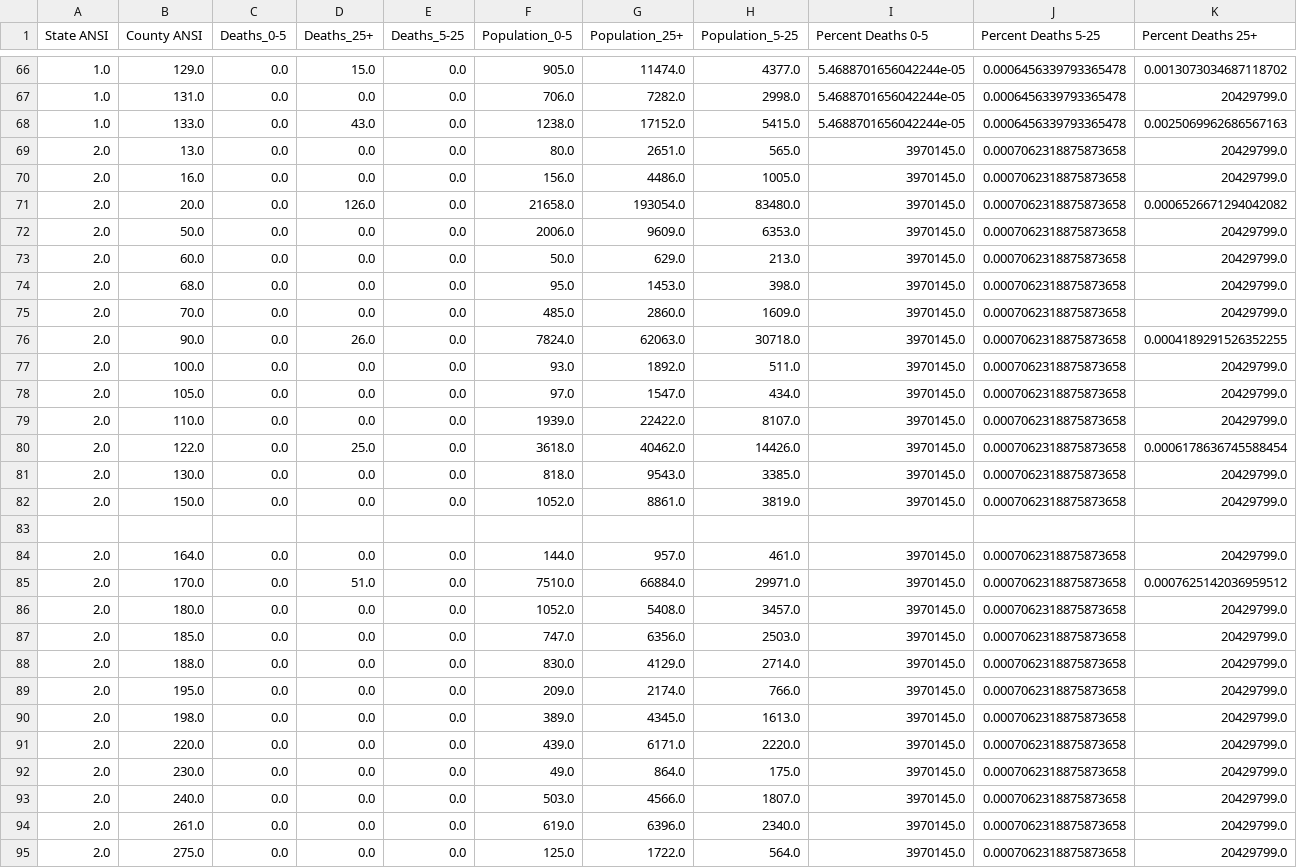
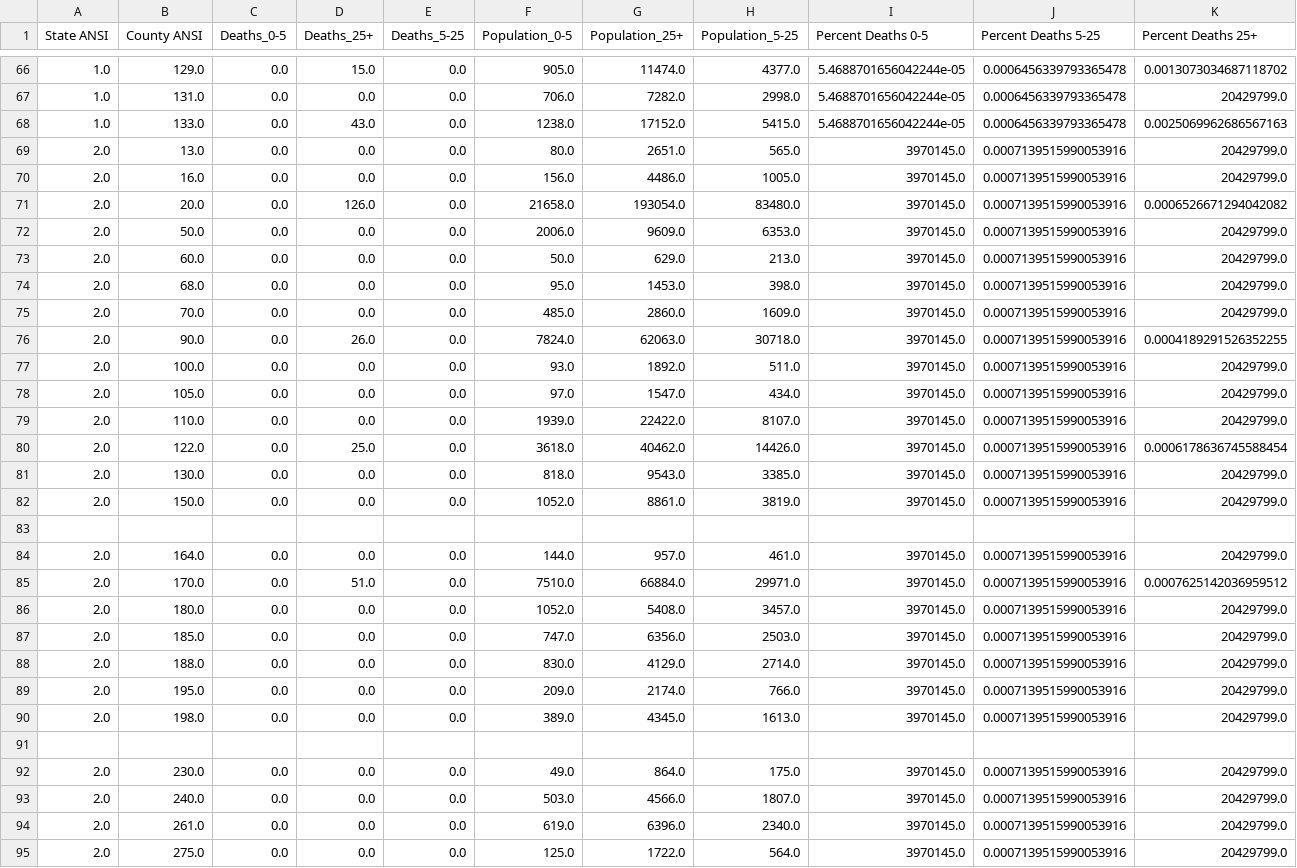
Before and after one commit to mit-jp/climate-risk-data-cleaning, a CSV file: Parsed data/Respiratory Mortality with estimates.csv, drawn as a sheet; only a part is shown, gaps mark what is left out; the diff covers the shown part only.

```diff
--- a/Parsed data/Respiratory Mortality with estimates.csv
+++ b/Parsed data/Respiratory Mortality with estimates.csv
@@ -68,28 +68,28 @@ State ANSI,County ANSI,Deaths_0-5,Deaths_25+,Deaths_5-25,Population_0-5,Populati
 1.0,133.0,0.0,43.0,0.0,1238.0,17152.0,5415.0,5.4688701656042244e-05,0.0006456339793365478,0.0025069962686567163
-2.0,13.0,0.0,0.0,0.0,80.0,2651.0,565.0,3970145.0,0.0007062318875873658,20429799.0
-2.0,16.0,0.0,0.0,0.0,156.0,4486.0,1005.0,3970145.0,0.0007062318875873658,20429799.0
-2.0,20.0,0.0,126.0,0.0,21658.0,193054.0,83480.0,3970145.0,0.0007062318875873658,0.0006526671294042082
-2.0,50.0,0.0,0.0,0.0,2006.0,9609.0,6353.0,3970145.0,0.0007062318875873658,20429799.0
-2.0,60.0,0.0,0.0,0.0,50.0,629.0,213.0,3970145.0,0.0007062318875873658,20429799.0
-2.0,68.0,0.0,0.0,0.0,95.0,1453.0,398.0,3970145.0,0.0007062318875873658,20429799.0
-2.0,70.0,0.0,0.0,0.0,485.0,2860.0,1609.0,3970145.0,0.0007062318875873658,20429799.0
-2.0,90.0,0.0,26.0,0.0,7824.0,62063.0,30718.0,3970145.0,0.0007062318875873658,0.0004189291526352255
-2.0,100.0,0.0,0.0,0.0,93.0,1892.0,511.0,3970145.0,0.0007062318875873658,20429799.0
-2.0,105.0,0.0,0.0,0.0,97.0,1547.0,434.0,3970145.0,0.0007062318875873658,20429799.0
-2.0,110.0,0.0,0.0,0.0,1939.0,22422.0,8107.0,3970145.0,0.0007062318875873658,20429799.0
-2.0,122.0,0.0,25.0,0.0,3618.0,40462.0,14426.0,3970145.0,0.0007062318875873658,0.0006178636745588454
-2.0,130.0,0.0,0.0,0.0,818.0,9543.0,3385.0,3970145.0,0.0007062318875873658,20429799.0
-2.0,150.0,0.0,0.0,0.0,1052.0,8861.0,3819.0,3970145.0,0.0007062318875873658,20429799.0
+2.0,13.0,0.0,0.0,0.0,80.0,2651.0,565.0,3970145.0,0.0007139515990053916,20429799.0
+2.0,16.0,0.0,0.0,0.0,156.0,4486.0,1005.0,3970145.0,0.0007139515990053916,20429799.0
+2.0,20.0,0.0,126.0,0.0,21658.0,193054.0,83480.0,3970145.0,0.0007139515990053916,0.0006526671294042082
+2.0,50.0,0.0,0.0,0.0,2006.0,9609.0,6353.0,3970145.0,0.0007139515990053916,20429799.0
+2.0,60.0,0.0,0.0,0.0,50.0,629.0,213.0,3970145.0,0.0007139515990053916,20429799.0
+2.0,68.0,0.0,0.0,0.0,95.0,1453.0,398.0,3970145.0,0.0007139515990053916,20429799.0
+2.0,70.0,0.0,0.0,0.0,485.0,2860.0,1609.0,3970145.0,0.0007139515990053916,20429799.0
+2.0,90.0,0.0,26.0,0.0,7824.0,62063.0,30718.0,3970145.0,0.0007139515990053916,0.0004189291526352255
+2.0,100.0,0.0,0.0,0.0,93.0,1892.0,511.0,3970145.0,0.0007139515990053916,20429799.0
+2.0,105.0,0.0,0.0,0.0,97.0,1547.0,434.0,3970145.0,0.0007139515990053916,20429799.0
+2.0,110.0,0.0,0.0,0.0,1939.0,22422.0,8107.0,3970145.0,0.0007139515990053916,20429799.0
+2.0,122.0,0.0,25.0,0.0,3618.0,40462.0,14426.0,3970145.0,0.0007139515990053916,0.0006178636745588454
+2.0,130.0,0.0,0.0,0.0,818.0,9543.0,3385.0,3970145.0,0.0007139515990053916,20429799.0
+2.0,150.0,0.0,0.0,0.0,1052.0,8861.0,3819.0,3970145.0,0.0007139515990053916,20429799.0
 ,,,,,,,,,,
-2.0,164.0,0.0,0.0,0.0,144.0,957.0,461.0,3970145.0,0.0007062318875873658,20429799.0
-2.0,170.0,0.0,51.0,0.0,7510.0,66884.0,29971.0,3970145.0,0.0007062318875873658,0.0007625142036959512
-2.0,180.0,0.0,0.0,0.0,1052.0,5408.0,3457.0,3970145.0,0.0007062318875873658,20429799.0
-2.0,185.0,0.0,0.0,0.0,747.0,6356.0,2503.0,3970145.0,0.0007062318875873658,20429799.0
-2.0,188.0,0.0,0.0,0.0,830.0,4129.0,2714.0,3970145.0,0.0007062318875873658,20429799.0
-2.0,195.0,0.0,0.0,0.0,209.0,2174.0,766.0,3970145.0,0.0007062318875873658,20429799.0
-2.0,198.0,0.0,0.0,0.0,389.0,4345.0,1613.0,3970145.0,0.0007062318875873658,20429799.0
-2.0,220.0,0.0,0.0,0.0,439.0,6171.0,2220.0,3970145.0,0.0007062318875873658,20429799.0
-2.0,230.0,0.0,0.0,0.0,49.0,864.0,175.0,3970145.0,0.0007062318875873658,20429799.0
-2.0,240.0,0.0,0.0,0.0,503.0,4566.0,1807.0,3970145.0,0.0007062318875873658,20429799.0
-2.0,261.0,0.0,0.0,0.0,619.0,6396.0,2340.0,3970145.0,0.0007062318875873658,20429799.0
-2.0,275.0,0.0,0.0,0.0,125.0,1722.0,564.0,3970145.0,0.0007062318875873658,20429799.0
+2.0,164.0,0.0,0.0,0.0,144.0,957.0,461.0,3970145.0,0.0007139515990053916,20429799.0
+2.0,170.0,0.0,51.0,0.0,7510.0,66884.0,29971.0,3970145.0,0.0007139515990053916,0.0007625142036959512
+2.0,180.0,0.0,0.0,0.0,1052.0,5408.0,3457.0,3970145.0,0.0007139515990053916,20429799.0
+2.0,185.0,0.0,0.0,0.0,747.0,6356.0,2503.0,3970145.0,0.0007139515990053916,20429799.0
+2.0,188.0,0.0,0.0,0.0,830.0,4129.0,2714.0,3970145.0,0.0007139515990053916,20429799.0
+2.0,195.0,0.0,0.0,0.0,209.0,2174.0,766.0,3970145.0,0.0007139515990053916,20429799.0
+2.0,198.0,0.0,0.0,0.0,389.0,4345.0,1613.0,3970145.0,0.0007139515990053916,20429799.0
+,,,,,,,,,,
+2.0,230.0,0.0,0.0,0.0,49.0,864.0,175.0,3970145.0,0.0007139515990053916,20429799.0
+2.0,240.0,0.0,0.0,0.0,503.0,4566.0,1807.0,3970145.0,0.0007139515990053916,20429799.0
+2.0,261.0,0.0,0.0,0.0,619.0,6396.0,2340.0,3970145.0,0.0007139515990053916,20429799.0
+2.0,275.0,0.0,0.0,0.0,125.0,1722.0,564.0,3970145.0,0.0007139515990053916,20429799.0
```
Also changed, not shown: 2 edited cells elsewhere in this file, Parsed data/All Cause Mortality with estimates.csv, Parsed data/All Cause Mortality.csv, 6 other files.
